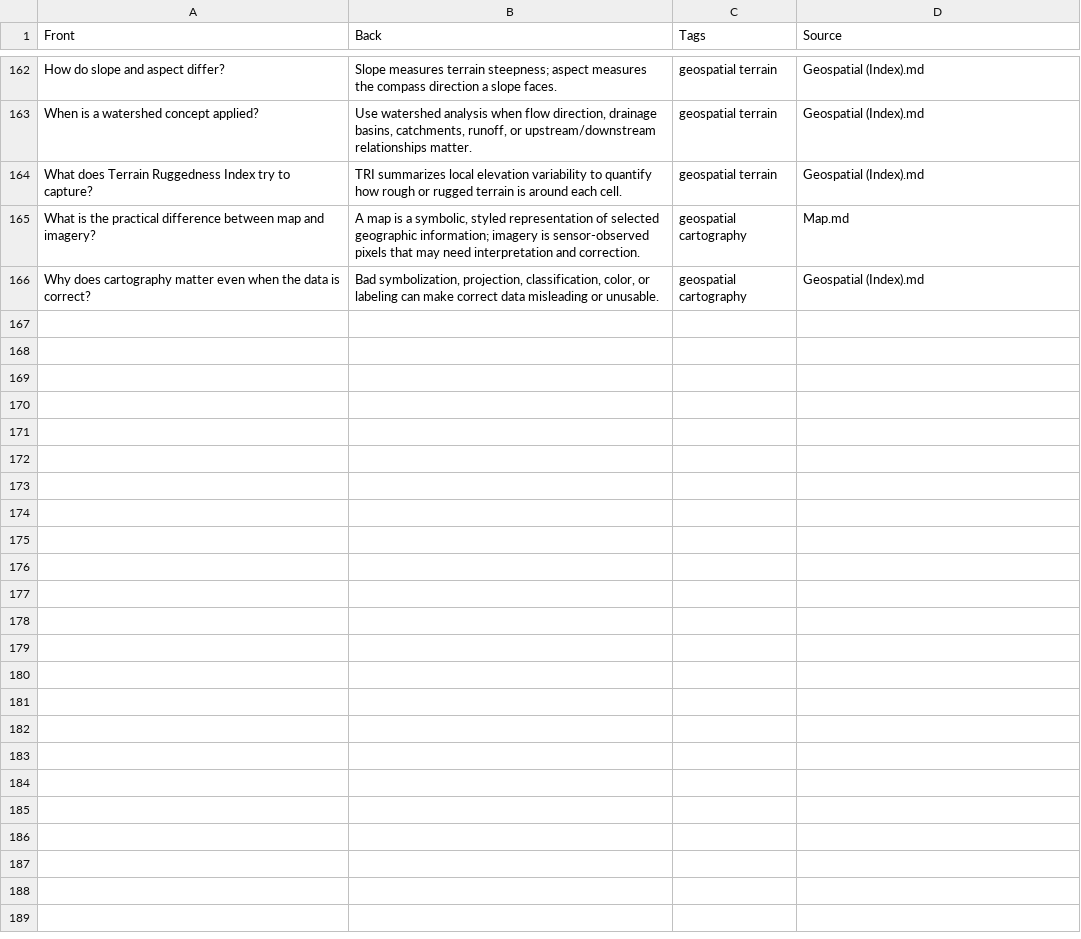
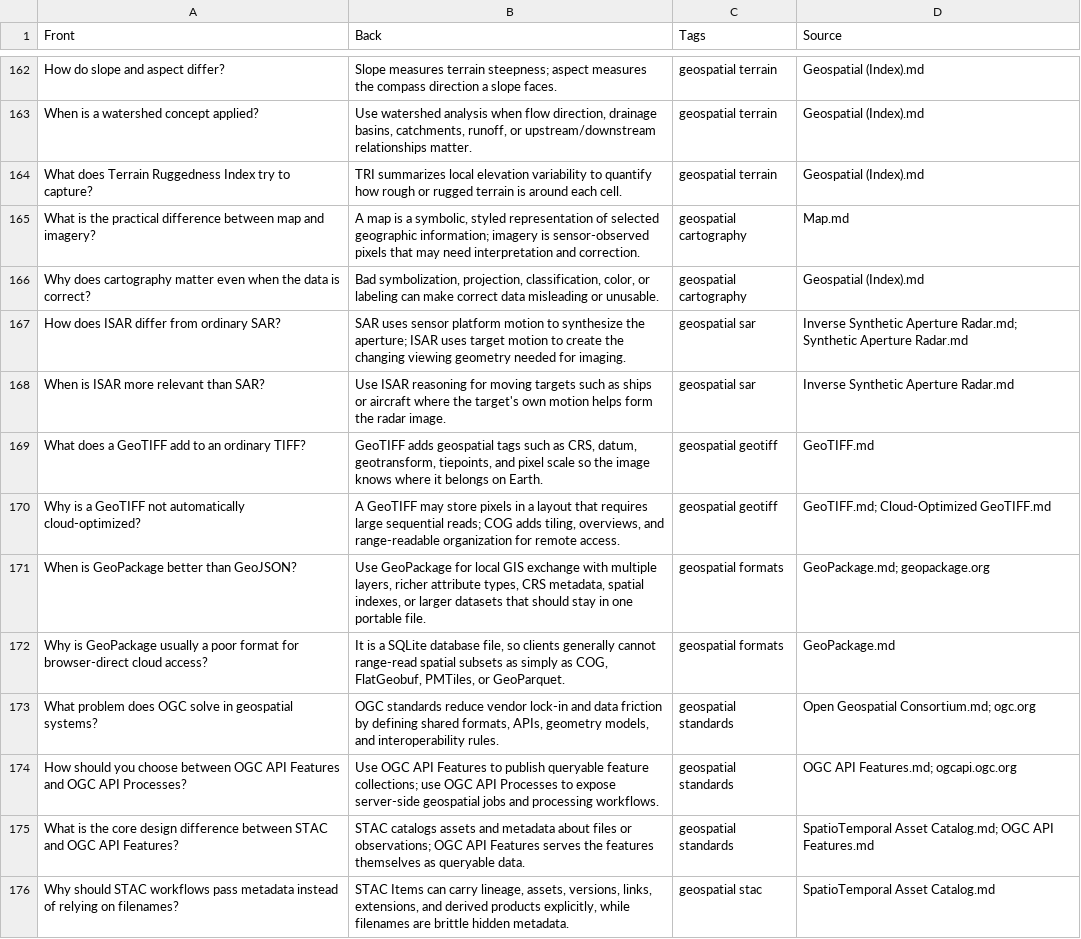
Before and after one commit to sasilver75/obsidian, a TSV file: flashcards/geospatial-index-anki.tsv, drawn as a sheet; only a part is shown, gaps mark what is left out; the diff covers the shown part only.

Commit message:
Tuneup on Indexes

```diff
--- a/flashcards/geospatial-index-anki.tsv
+++ b/flashcards/geospatial-index-anki.tsv
@@ -166 +166,11 @@ What is the practical difference between map and imagery?	A map is a symbolic, s
 Why does cartography matter even when the data is correct?	Bad symbolization, projection, classification, color, or labeling can make correct data misleading or unusable.	geospatial cartography	Geospatial (Index).md
+How does ISAR differ from ordinary SAR?	SAR uses sensor platform motion to synthesize the aperture; ISAR uses target motion to create the changing viewing geometry needed for imaging.	geospatial sar	Inverse Synthetic Aperture Radar.md; Synthetic Aperture Radar.md
+When is ISAR more relevant than SAR?	Use ISAR reasoning for moving targets such as ships or aircraft where the target's own motion helps form the radar image.	geospatial sar	Inverse Synthetic Aperture Radar.md
+What does a GeoTIFF add to an ordinary TIFF?	GeoTIFF adds geospatial tags such as CRS, datum, geotransform, tiepoints, and pixel scale so the image knows where it belongs on Earth.	geospatial geotiff	GeoTIFF.md
+Why is a GeoTIFF not automatically cloud-optimized?	A GeoTIFF may store pixels in a layout that requires large sequential reads; COG adds tiling, overviews, and range-readable organization for remote access.	geospatial geotiff	GeoTIFF.md; Cloud-Optimized GeoTIFF.md
+When is GeoPackage better than GeoJSON?	Use GeoPackage for local GIS exchange with multiple layers, richer attribute types, CRS metadata, spatial indexes, or larger datasets that should stay in one portable file.	geospatial formats	GeoPackage.md; geopackage.org
+Why is GeoPackage usually a poor format for browser-direct cloud access?	It is a SQLite database file, so clients generally cannot range-read spatial subsets as simply as COG, FlatGeobuf, PMTiles, or GeoParquet.	geospatial formats	GeoPackage.md
+What problem does OGC solve in geospatial systems?	OGC standards reduce vendor lock-in and data friction by defining shared formats, APIs, geometry models, and interoperability rules.	geospatial standards	Open Geospatial Consortium.md; ogc.org
+How should you choose between OGC API Features and OGC API Processes?	Use OGC API Features to publish queryable feature collections; use OGC API Processes to expose server-side geospatial jobs and processing workflows.	geospatial standards	OGC API Features.md; ogcapi.ogc.org
+What is the core design difference between STAC and OGC API Features?	STAC catalogs assets and metadata about files or observations; OGC API Features serves the features themselves as queryable data.	geospatial standards	SpatioTemporal Asset Catalog.md; OGC API Features.md
+Why should STAC workflows pass metadata instead of relying on filenames?	STAC Items can carry lineage, assets, versions, links, extensions, and derived products explicitly, while filenames are brittle hidden metadata.	geospatial stac	SpatioTemporal Asset Catalog.md
```
Also changed, not shown: 9 added rows elsewhere in this file, 21 other files.
